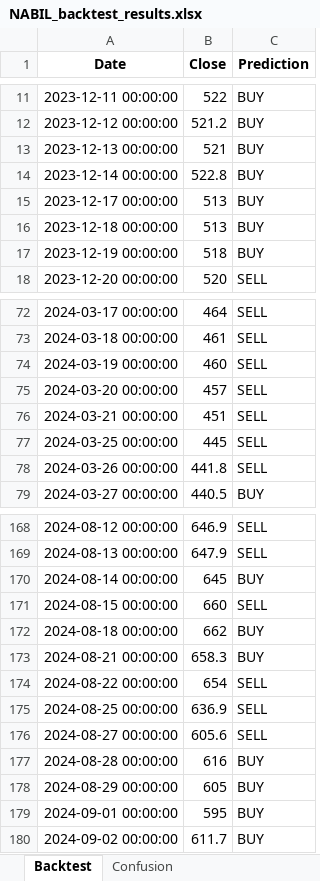
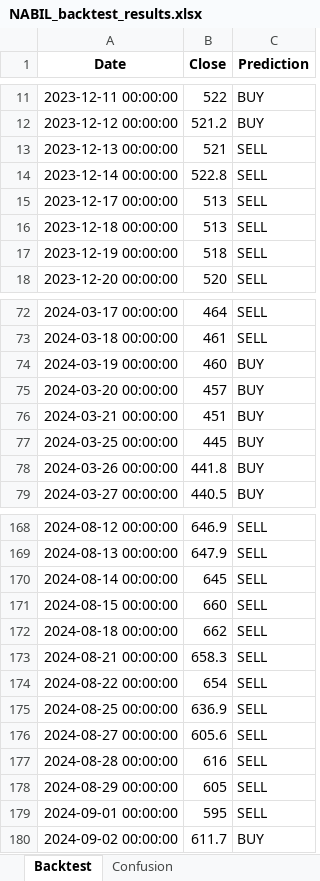
Before and after one commit to chydeepak7/stock_market_prediction, an Excel workbook: CATI/saved_states/NABIL_backtest_results.xlsx, sheet Backtest, drawn as a sheet; only a part is shown, gaps mark what is left out; values as stored, in another font and other column widths than the file's, no borders; the diff covers the shown part only; the diff names each change by its address in the sheet, - before the commit and + after, or states it on an @@ line.

```diff
--- a/CATI/saved_states/NABIL_backtest_results.xlsx (sheet Backtest)
+++ b/CATI/saved_states/NABIL_backtest_results.xlsx (sheet Backtest)
-C13:C17 (Prediction): BUY
+C13:C17 (Prediction): SELL
-C74:C78 (Prediction): SELL
+C74:C78 (Prediction): BUY
-C170 (Prediction): BUY
+C170 (Prediction): SELL
-C172:C173 (Prediction): BUY
+C172:C173 (Prediction): SELL
-C177:C179 (Prediction): BUY
+C177:C179 (Prediction): SELL
```
Also changed, not shown: 4 edited cells elsewhere in this sheet, sheet Confusion, sheet Metrics, CATI/saved_states/NABIL_future_30_day_forecast.xlsx, 34 other files.
